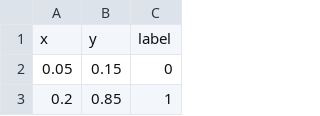
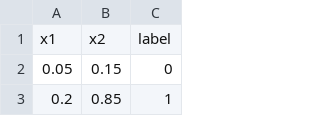
Before and after one commit to BasiaFusinska/katacoda-scenarios, a CSV file: deep-learning-with-tensorflow/classification-task/assets/classification_data.csv, drawn as a sheet; only a part is shown.

Commit message:
Adjuested dataset and helpers.py code to x1, x2 column names in the Deep Learning with TensorFlow scenario

```diff
--- a/deep-learning-with-tensorflow/classification-task/assets/classification_data.csv
+++ b/deep-learning-with-tensorflow/classification-task/assets/classification_data.csv
@@ -1,2 +1,2 @@
-x,y,label
+x1,x2,label
 0.05, 0.15, 0
```
Also changed, not shown: 1 other file.
